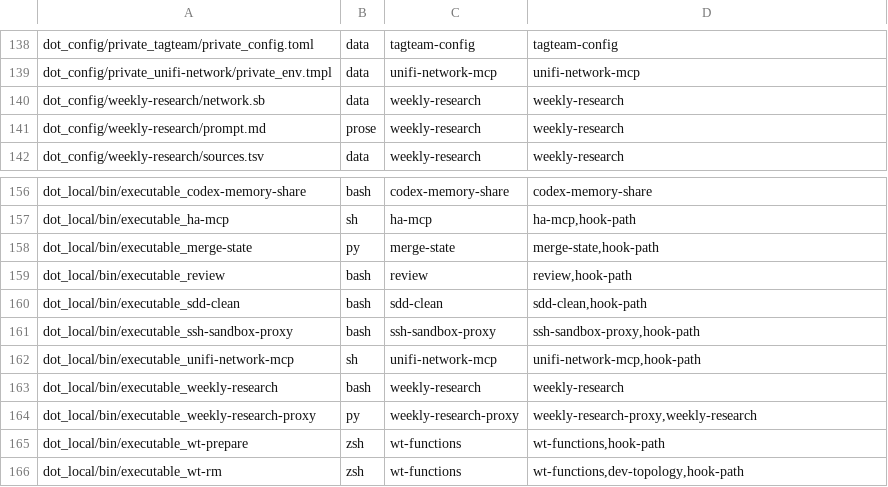
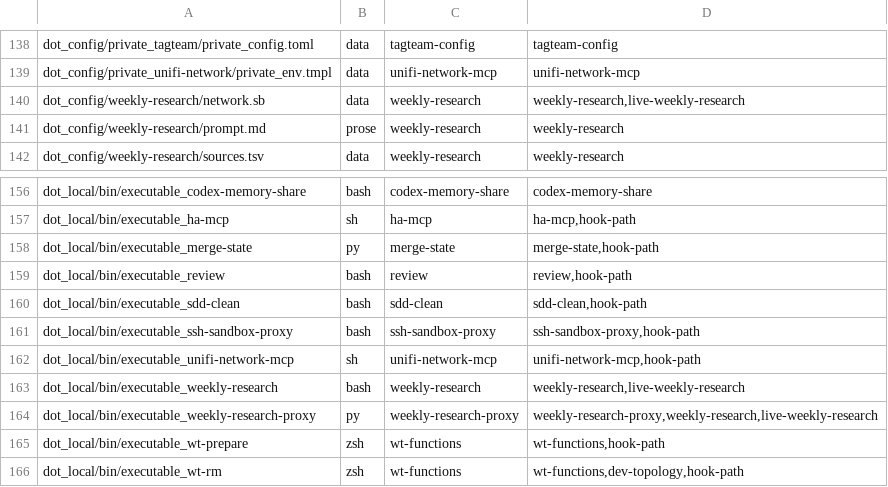
Before and after one commit to michaelrigart/dotfiles, a TSV file: .scripts/test-audit/subjects.tsv, drawn as a sheet; only a part is shown, gaps mark what is left out.

Commit message:
Add the live weekly research suite

```diff
--- a/.scripts/test-audit/subjects.tsv
+++ b/.scripts/test-audit/subjects.tsv
@@ -139,3 +139,3 @@ dot_config/private_tagteam/private_config.toml	data	tagteam-config	tagteam-confi
 dot_config/private_unifi-network/private_env.tmpl	data	unifi-network-mcp	unifi-network-mcp
-dot_config/weekly-research/network.sb	data	weekly-research	weekly-research
+dot_config/weekly-research/network.sb	data	weekly-research	weekly-research,live-weekly-research
 dot_config/weekly-research/prompt.md	prose	weekly-research	weekly-research
@@ -162,4 +162,4 @@ dot_local/bin/executable_ssh-sandbox-proxy	bash	ssh-sandbox-proxy	ssh-sandbox-pr
 dot_local/bin/executable_unifi-network-mcp	sh	unifi-network-mcp	unifi-network-mcp,hook-path
-dot_local/bin/executable_weekly-research	bash	weekly-research	weekly-research
-dot_local/bin/executable_weekly-research-proxy	py	weekly-research-proxy	weekly-research-proxy,weekly-research
+dot_local/bin/executable_weekly-research	bash	weekly-research	weekly-research,live-weekly-research
+dot_local/bin/executable_weekly-research-proxy	py	weekly-research-proxy	weekly-research-proxy,weekly-research,live-weekly-research
 dot_local/bin/executable_wt-prepare	zsh	wt-functions	wt-functions,hook-path
```
Also changed, not shown: 2 other files.
